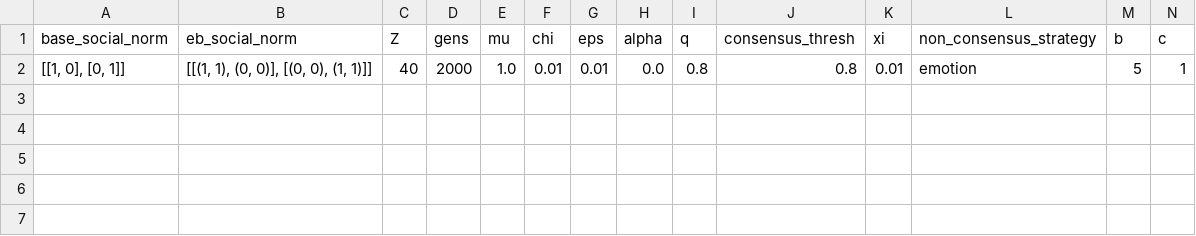
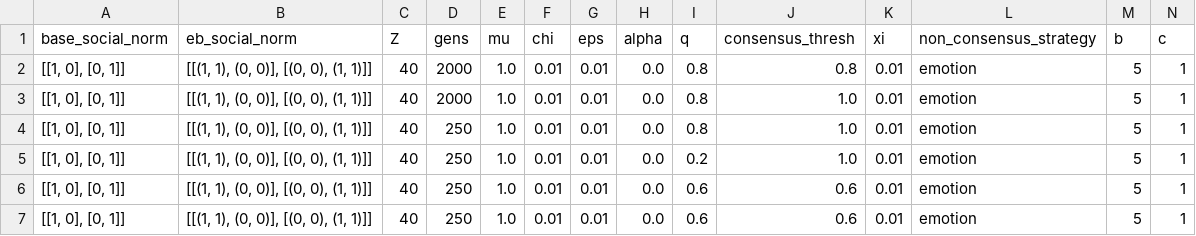
Before and after one commit to cfonsecahenrique/SNARE, a CSV file: outputs/test.csv, drawn as a sheet; only a part is shown; rows hold the shown columns only; the diff names each change by its address in the sheet, - before the commit and + after, or states it on an @@ line.

```diff
--- a/outputs/test.csv
+++ b/outputs/test.csv
+row 3: [[1, 0], [0, 1]] | [[(1, 1), (0, 0)], [(0, 0), (1, 1)]] | 40 | 2000 | 1.0 | 0.01 | 0.01 | 0.0 | 0.8 | 1.0 | 0.01 | emotion | 5 | 1
+row 4: [[1, 0], [0, 1]] | [[(1, 1), (0, 0)], [(0, 0), (1, 1)]] | 40 | 250 | 1.0 | 0.01 | 0.01 | 0.0 | 0.8 | 1.0 | 0.01 | emotion | 5 | 1
+row 5: [[1, 0], [0, 1]] | [[(1, 1), (0, 0)], [(0, 0), (1, 1)]] | 40 | 250 | 1.0 | 0.01 | 0.01 | 0.0 | 0.2 | 1.0 | 0.01 | emotion | 5 | 1
+row 6: [[1, 0], [0, 1]] | [[(1, 1), (0, 0)], [(0, 0), (1, 1)]] | 40 | 250 | 1.0 | 0.01 | 0.01 | 0.0 | 0.6 | 0.6 | 0.01 | emotion | 5 | 1
+row 7: [[1, 0], [0, 1]] | [[(1, 1), (0, 0)], [(0, 0), (1, 1)]] | 40 | 250 | 1.0 | 0.01 | 0.01 | 0.0 | 0.6 | 0.6 | 0.01 | emotion | 5 | 1
```
Also changed, not shown: 13 other files.
